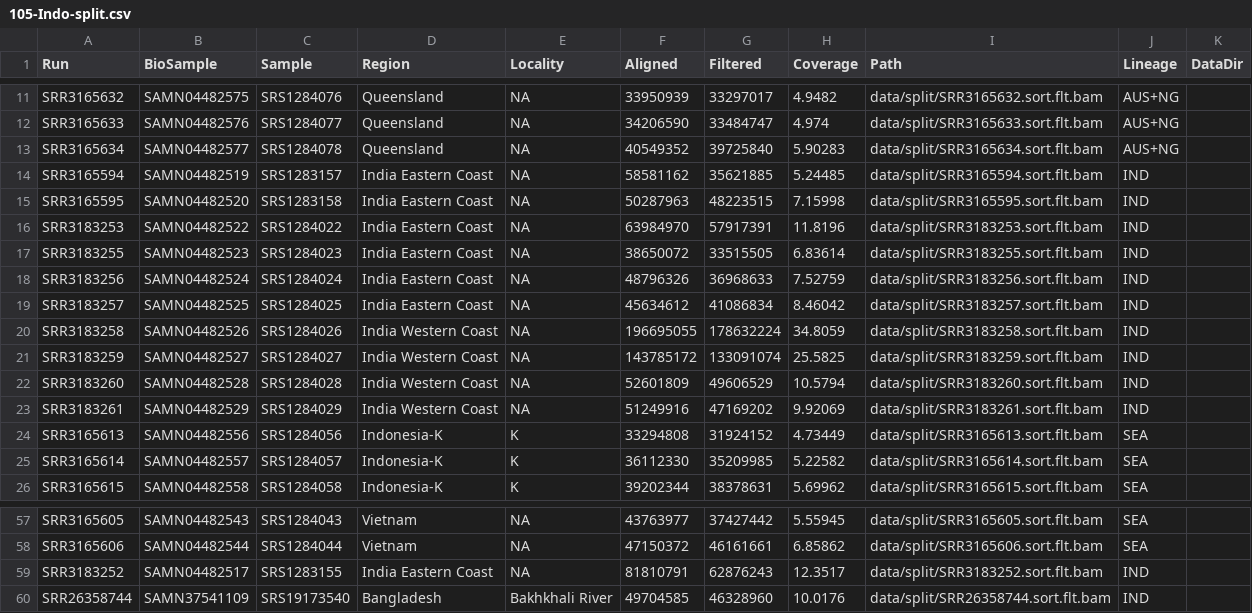
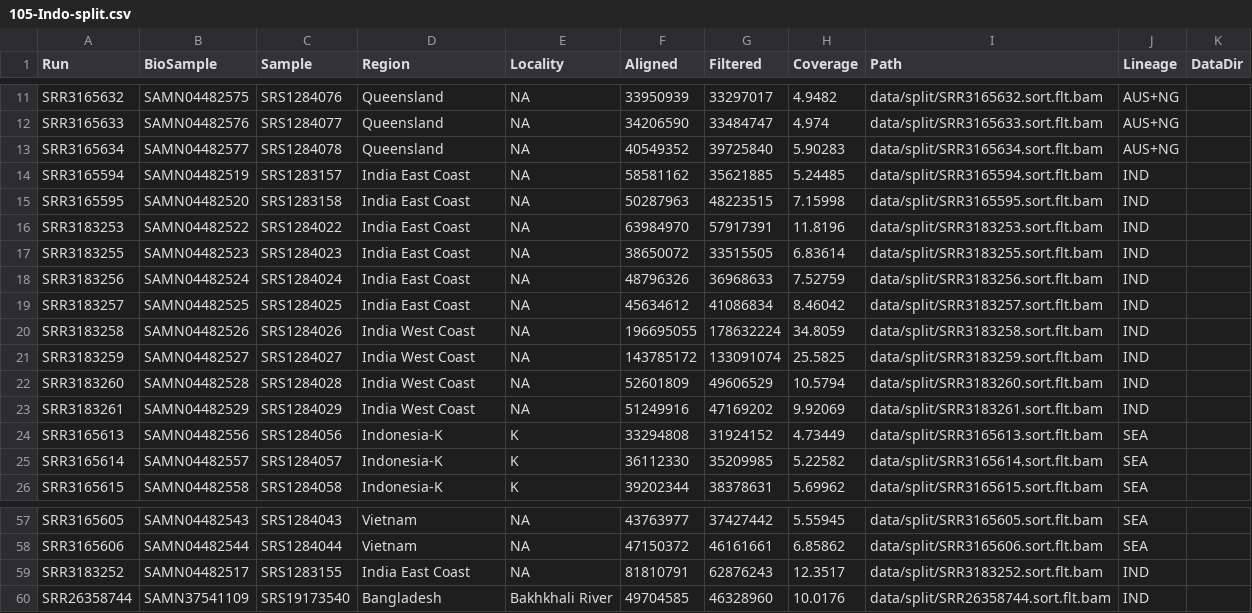
Before and after one commit to MacCampbell/lates-wgs, a CSV file: meta/105-Indo-split.csv, drawn as a sheet; only a part is shown, gaps mark what is left out.

```diff
--- a/meta/105-Indo-split.csv
+++ b/meta/105-Indo-split.csv
@@ -13,12 +13,12 @@ SRR3165633,SAMN04482576,SRS1284077,Queensland,NA,34206590,33484747,4.974,data/sp
 SRR3165634,SAMN04482577,SRS1284078,Queensland,NA,40549352,39725840,5.90283,data/split/SRR3165634.sort.flt.bam,AUS+NG,
-SRR3165594,SAMN04482519,SRS1283157,India Eastern Coast,NA,58581162,35621885,5.24485,data/split/SRR3165594.sort.flt.bam,IND,
-SRR3165595,SAMN04482520,SRS1283158,India Eastern Coast,NA,50287963,48223515,7.15998,data/split/SRR3165595.sort.flt.bam,IND,
-SRR3183253,SAMN04482522,SRS1284022,India Eastern Coast,NA,63984970,57917391,11.8196,data/split/SRR3183253.sort.flt.bam,IND,
-SRR3183255,SAMN04482523,SRS1284023,India Eastern Coast,NA,38650072,33515505,6.83614,data/split/SRR3183255.sort.flt.bam,IND,
-SRR3183256,SAMN04482524,SRS1284024,India Eastern Coast,NA,48796326,36968633,7.52759,data/split/SRR3183256.sort.flt.bam,IND,
-SRR3183257,SAMN04482525,SRS1284025,India Eastern Coast,NA,45634612,41086834,8.46042,data/split/SRR3183257.sort.flt.bam,IND,
-SRR3183258,SAMN04482526,SRS1284026,India Western Coast,NA,196695055,178632224,34.8059,data/split/SRR3183258.sort.flt.bam,IND,
-SRR3183259,SAMN04482527,SRS1284027,India Western Coast,NA,143785172,133091074,25.5825,data/split/SRR3183259.sort.flt.bam,IND,
-SRR3183260,SAMN04482528,SRS1284028,India Western Coast,NA,52601809,49606529,10.5794,data/split/SRR3183260.sort.flt.bam,IND,
-SRR3183261,SAMN04482529,SRS1284029,India Western Coast,NA,51249916,47169202,9.92069,data/split/SRR3183261.sort.flt.bam,IND,
+SRR3165594,SAMN04482519,SRS1283157,India East Coast,NA,58581162,35621885,5.24485,data/split/SRR3165594.sort.flt.bam,IND,
+SRR3165595,SAMN04482520,SRS1283158,India East Coast,NA,50287963,48223515,7.15998,data/split/SRR3165595.sort.flt.bam,IND,
+SRR3183253,SAMN04482522,SRS1284022,India East Coast,NA,63984970,57917391,11.8196,data/split/SRR3183253.sort.flt.bam,IND,
+SRR3183255,SAMN04482523,SRS1284023,India East Coast,NA,38650072,33515505,6.83614,data/split/SRR3183255.sort.flt.bam,IND,
+SRR3183256,SAMN04482524,SRS1284024,India East Coast,NA,48796326,36968633,7.52759,data/split/SRR3183256.sort.flt.bam,IND,
+SRR3183257,SAMN04482525,SRS1284025,India East Coast,NA,45634612,41086834,8.46042,data/split/SRR3183257.sort.flt.bam,IND,
+SRR3183258,SAMN04482526,SRS1284026,India West Coast,NA,196695055,178632224,34.8059,data/split/SRR3183258.sort.flt.bam,IND,
+SRR3183259,SAMN04482527,SRS1284027,India West Coast,NA,143785172,133091074,25.5825,data/split/SRR3183259.sort.flt.bam,IND,
+SRR3183260,SAMN04482528,SRS1284028,India West Coast,NA,52601809,49606529,10.5794,data/split/SRR3183260.sort.flt.bam,IND,
+SRR3183261,SAMN04482529,SRS1284029,India West Coast,NA,51249916,47169202,9.92069,data/split/SRR3183261.sort.flt.bam,IND,
 SRR3165613,SAMN04482556,SRS1284056,Indonesia-K,K,33294808,31924152,4.73449,data/split/SRR3165613.sort.flt.bam,SEA,
@@ -58,3 +58,3 @@ SRR3165605,SAMN04482543,SRS1284043,Vietnam,NA,43763977,37427442,5.55945,data/spl
 SRR3165606,SAMN04482544,SRS1284044,Vietnam,NA,47150372,46161661,6.85862,data/split/SRR3165606.sort.flt.bam,SEA,
-SRR3183252,SAMN04482517,SRS1283155,India Eastern Coast,NA,81810791,62876243,12.3517,data/split/SRR3183252.sort.flt.bam,IND,
+SRR3183252,SAMN04482517,SRS1283155,India East Coast,NA,81810791,62876243,12.3517,data/split/SRR3183252.sort.flt.bam,IND,
 SRR26358744,SAMN37541109,SRS19173540,Bangladesh,Bakhkhali River,49704585,46328960,10.0176,data/split/SRR26358744.sort.flt.bam,IND,
```
Also changed, not shown: meta/m103.csv, meta/meta-104.csv, 9 other files.
